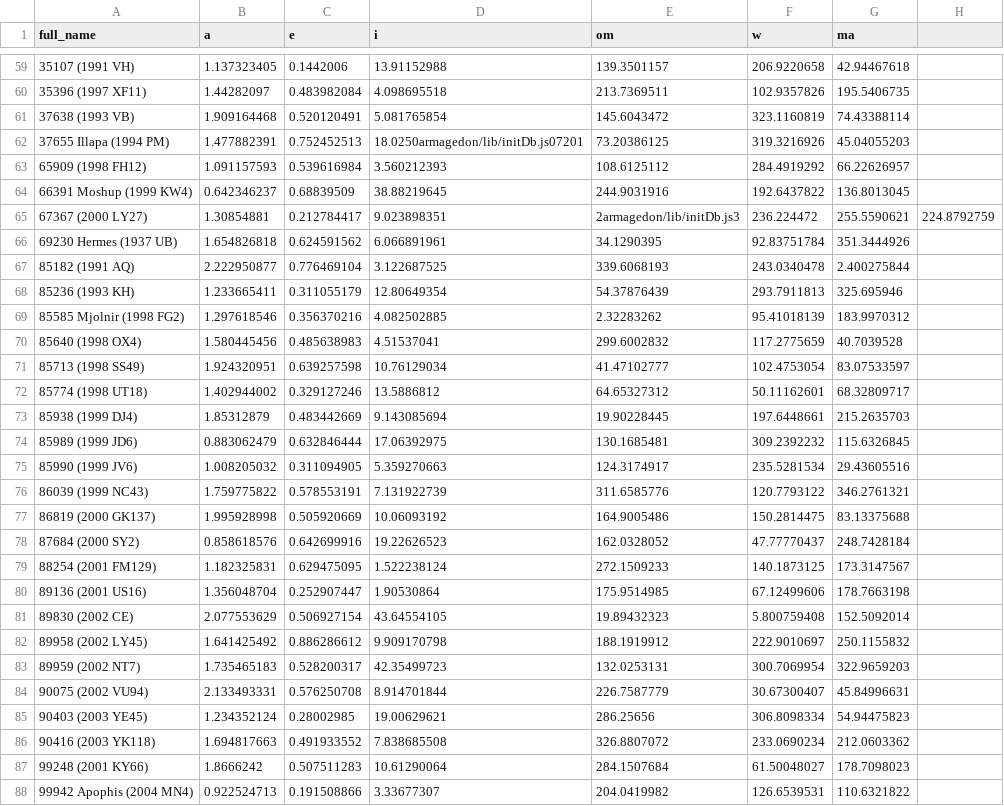
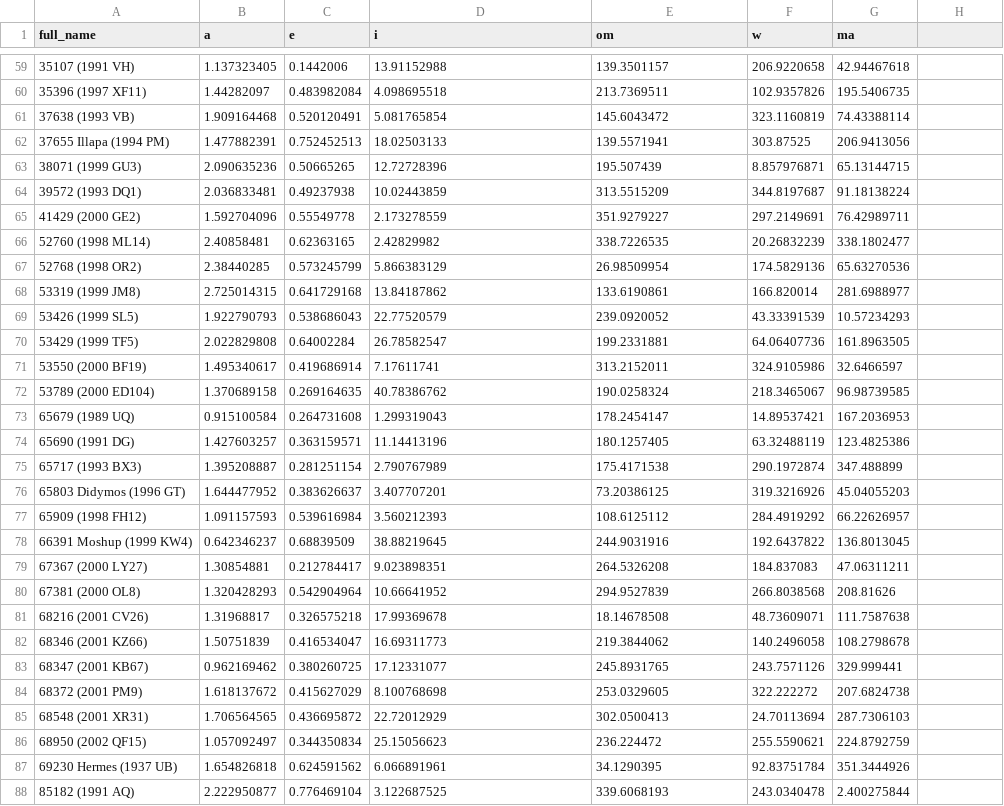
Before and after one commit to LSP-92/armagedon, a CSV file: initData/OrbitalParameters_PHAs.csv, drawn as a sheet; only a part is shown, gaps mark what is left out; the shorter side is filled out with more unchanged rows.

Commit message:
initDb

```diff
--- a/initData/OrbitalParameters_PHAs.csv
+++ b/initData/OrbitalParameters_PHAs.csv
@@ -61,6 +61,27 @@ full_name,a,e,i,om,w,ma
  37638 (1993 VB),1.909164468,0.520120491,5.081765854,145.6043472,323.1160819,74.43388114
- 37655 Illapa (1994 PM),1.477882391,0.752452513,18.0250armagedon/lib/initDb.js07201,73.20386125,319.3216926,45.04055203
+ 37655 Illapa (1994 PM),1.477882391,0.752452513,18.02503133,139.5571941,303.87525,206.9413056
+ 38071 (1999 GU3),2.090635236,0.50665265,12.72728396,195.507439,8.857976871,65.13144715
+ 39572 (1993 DQ1),2.036833481,0.49237938,10.02443859,313.5515209,344.8197687,91.18138224
+ 41429 (2000 GE2),1.592704096,0.55549778,2.173278559,351.9279227,297.2149691,76.42989711
+ 52760 (1998 ML14),2.40858481,0.62363165,2.42829982,338.7226535,20.26832239,338.1802477
+ 52768 (1998 OR2),2.38440285,0.573245799,5.866383129,26.98509954,174.5829136,65.63270536
+ 53319 (1999 JM8),2.725014315,0.641729168,13.84187862,133.6190861,166.820014,281.6988977
+ 53426 (1999 SL5),1.922790793,0.538686043,22.77520579,239.0920052,43.33391539,10.57234293
+ 53429 (1999 TF5),2.022829808,0.64002284,26.78582547,199.2331881,64.06407736,161.8963505
+ 53550 (2000 BF19),1.495340617,0.419686914,7.17611741,313.2152011,324.9105986,32.6466597
+ 53789 (2000 ED104),1.370689158,0.269164635,40.78386762,190.0258324,218.3465067,96.98739585
+ 65679 (1989 UQ),0.915100584,0.264731608,1.299319043,178.2454147,14.89537421,167.2036953
+ 65690 (1991 DG),1.427603257,0.363159571,11.14413196,180.1257405,63.32488119,123.4825386
+ 65717 (1993 BX3),1.395208887,0.281251154,2.790767989,175.4171538,290.1972874,347.488899
+ 65803 Didymos (1996 GT),1.644477952,0.383626637,3.407707201,73.20386125,319.3216926,45.04055203
  65909 (1998 FH12),1.091157593,0.539616984,3.560212393,108.6125112,284.4919292,66.22626957
  66391 Moshup (1999 KW4),0.642346237,0.68839509,38.88219645,244.9031916,192.6437822,136.8013045
- 67367 (2000 LY27),1.30854881,0.212784417,9.023898351,2armagedon/lib/initDb.js3,236.224472,255.5590621,224.8792759
+ 67367 (2000 LY27),1.30854881,0.212784417,9.023898351,264.5326208,184.837083,47.06311211
+ 67381 (2000 OL8),1.320428293,0.542904964,10.66641952,294.9527839,266.8038568,208.81626
+ 68216 (2001 CV26),1.31968817,0.326575218,17.99369678,18.14678508,48.73609071,111.7587638
+ 68346 (2001 KZ66),1.50751839,0.416534047,16.69311773,219.3844062,140.2496058,108.2798678
+ 68347 (2001 KB67),0.962169462,0.380260725,17.12331077,245.8931765,243.7571126,329.999441
+ 68372 (2001 PM9),1.618137672,0.415627029,8.100768698,253.0329605,322.222272,207.6824738
+ 68548 (2001 XR31),1.706564565,0.436695872,22.72012929,302.0500413,24.70113694,287.7306103
+ 68950 (2002 QF15),1.057092497,0.344350834,25.15056623,236.224472,255.5590621,224.8792759
  69230 Hermes (1937 UB),1.654826818,0.624591562,6.066891961,34.1290395,92.83751784,351.3444926
```
Also changed, not shown: 5 other files.
